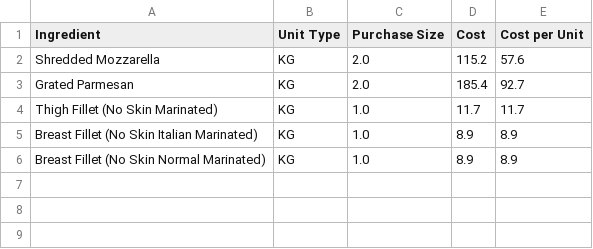
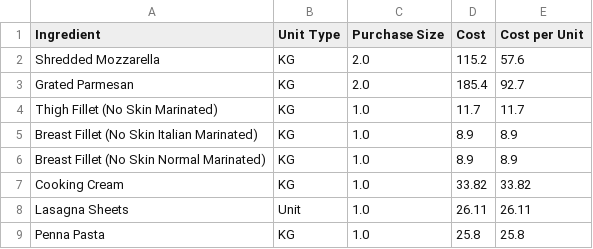
Before and after one commit to LukeCreativeInd/cleaneatscostings, a CSV file: data/ingredients.csv, drawn as a sheet; the diff names each change by its address in the sheet, - before the commit and + after, or states it on an @@ line.

Commit message:
Update ingredients at 2025-08-06T00:01:00.199273Z

```diff
--- a/data/ingredients.csv
+++ b/data/ingredients.csv
+row 7: Cooking Cream | KG | 1.0 | 33.82 | 33.82
+row 8: Lasagna Sheets | Unit | 1.0 | 26.11 | 26.11
+row 9: Penna Pasta | KG | 1.0 | 25.8 | 25.8
```
